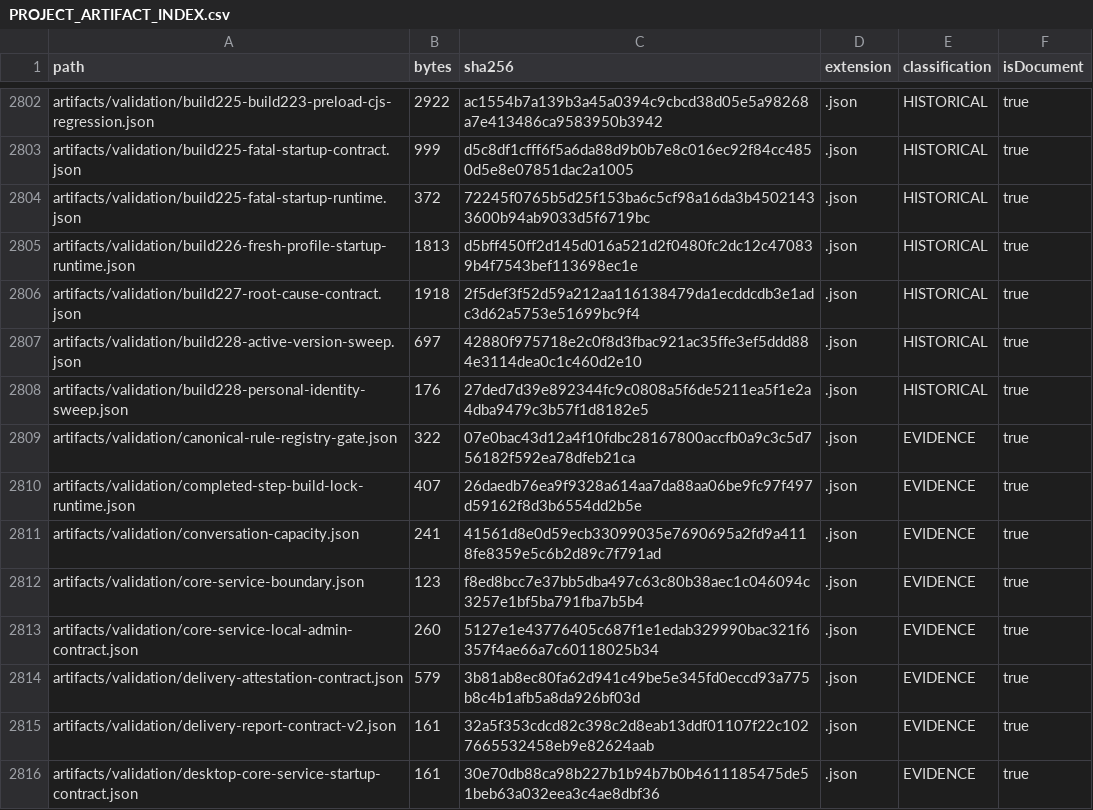
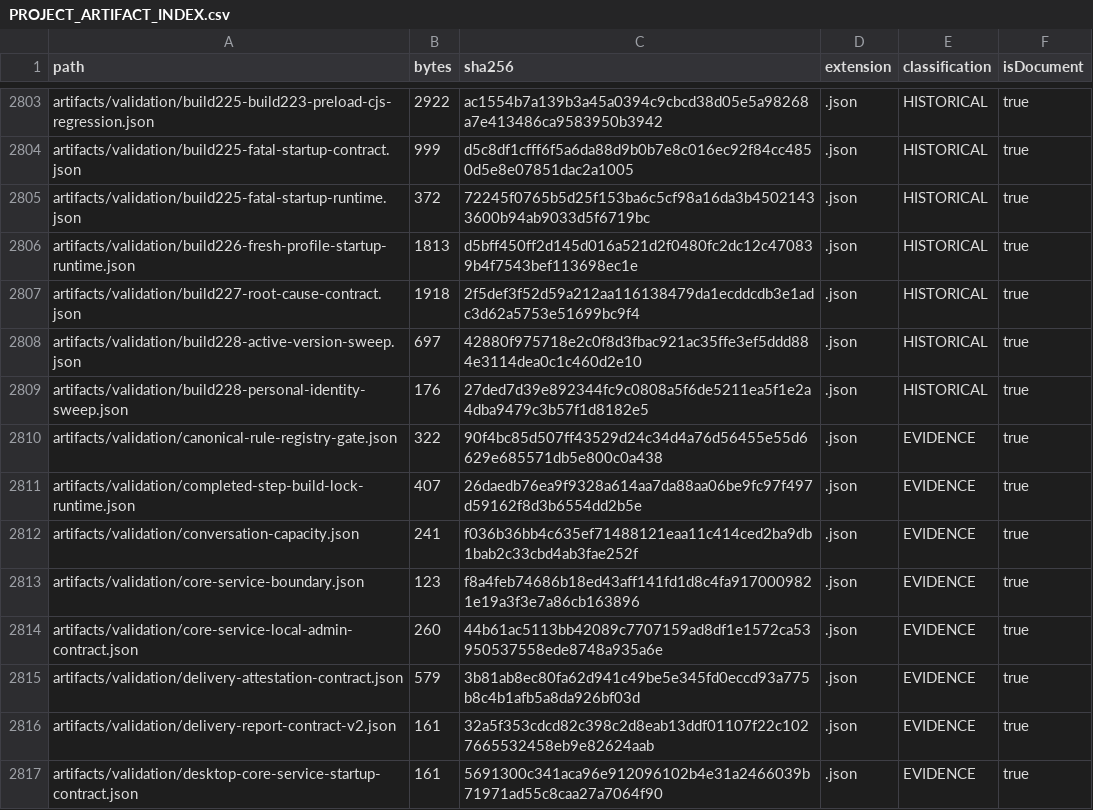
Before and after one commit to hsynmyssrgl/Anadolu-Parsi-AYM, a CSV file: artifacts/manifests/PROJECT_ARTIFACT_INDEX.csv, drawn as a sheet; only a part is shown, gaps mark what is left out; the diff covers the shown part only.

```diff
--- a/artifacts/manifests/PROJECT_ARTIFACT_INDEX.csv
+++ b/artifacts/manifests/PROJECT_ARTIFACT_INDEX.csv
@@ -2808,9 +2809,9 @@ artifacts/validation/build228-active-version-sweep.json,697,42880f975718e2c0f8d3
 artifacts/validation/build228-personal-identity-sweep.json,176,27ded7d39e892344fc9c0808a5f6de5211ea5f1e2a4dba9479c3b57f1d8182e5,.json,HISTORICAL,true
-artifacts/validation/canonical-rule-registry-gate.json,322,07e0bac43d12a4f10fdbc28167800accfb0a9c3c5d756182f592ea78dfeb21ca,.json,EVIDENCE,true
+artifacts/validation/canonical-rule-registry-gate.json,322,90f4bc85d507ff43529d24c34d4a76d56455e55d6629e685571db5e800c0a438,.json,EVIDENCE,true
 artifacts/validation/completed-step-build-lock-runtime.json,407,26daedb76ea9f9328a614aa7da88aa06be9fc97f497d59162f8d3b6554dd2b5e,.json,EVIDENCE,true
-artifacts/validation/conversation-capacity.json,241,41561d8e0d59ecb33099035e7690695a2fd9a4118fe8359e5c6b2d89c7f791ad,.json,EVIDENCE,true
-artifacts/validation/core-service-boundary.json,123,f8ed8bcc7e37bb5dba497c63c80b38aec1c046094c3257e1bf5ba791fba7b5b4,.json,EVIDENCE,true
-artifacts/validation/core-service-local-admin-contract.json,260,5127e1e43776405c687f1e1edab329990bac321f6357f4ae66a7c60118025b34,.json,EVIDENCE,true
+artifacts/validation/conversation-capacity.json,241,f036b36bb4c635ef71488121eaa11c414ced2ba9db1bab2c33cbd4ab3fae252f,.json,EVIDENCE,true
+artifacts/validation/core-service-boundary.json,123,f8a4feb74686b18ed43aff141fd1d8c4fa9170009821e19a3f3e7a86cb163896,.json,EVIDENCE,true
+artifacts/validation/core-service-local-admin-contract.json,260,44b61ac5113bb42089c7707159ad8df1e1572ca53950537558ede8748a935a6e,.json,EVIDENCE,true
 artifacts/validation/delivery-attestation-contract.json,579,3b81ab8ec80fa62d941c49be5e345fd0eccd93a775b8c4b1afb5a8da926bf03d,.json,EVIDENCE,true
 artifacts/validation/delivery-report-contract-v2.json,161,32a5f353cdcd82c398c2d8eab13ddf01107f22c1027665532458eb9e82624aab,.json,EVIDENCE,true
-artifacts/validation/desktop-core-service-startup-contract.json,161,30e70db88ca98b227b1b94b7b0b4611185475de51beb63a032eea3c4ae8dbf36,.json,EVIDENCE,true
+artifacts/validation/desktop-core-service-startup-contract.json,161,5691300c341aca96e912096102b4e31a2466039b71971ad55c8caa27a7064f90,.json,EVIDENCE,true
```
Also changed, not shown: 2 added rows and 30 edited cells elsewhere in this file, artifacts/manifests/ALL_DOCUMENTS_INDEX.csv, 18 other files.
